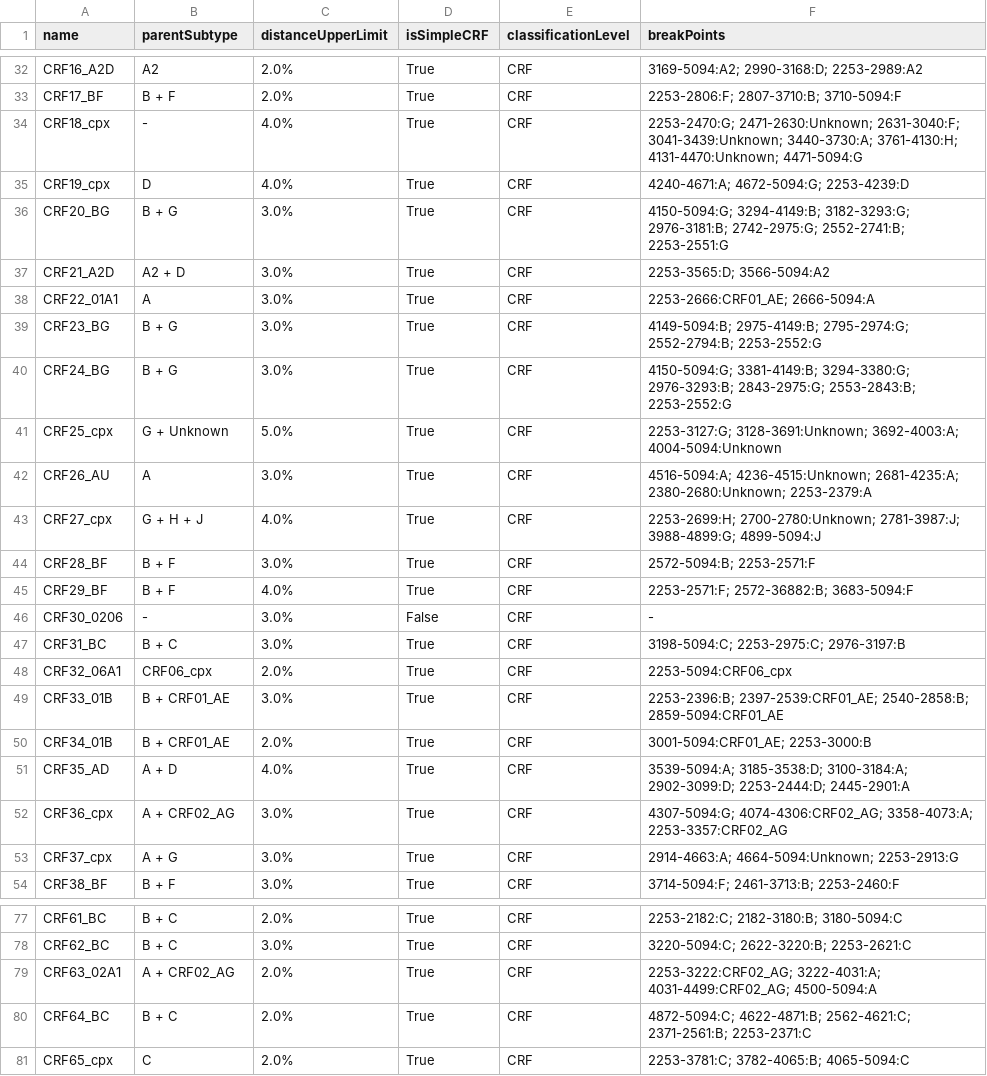
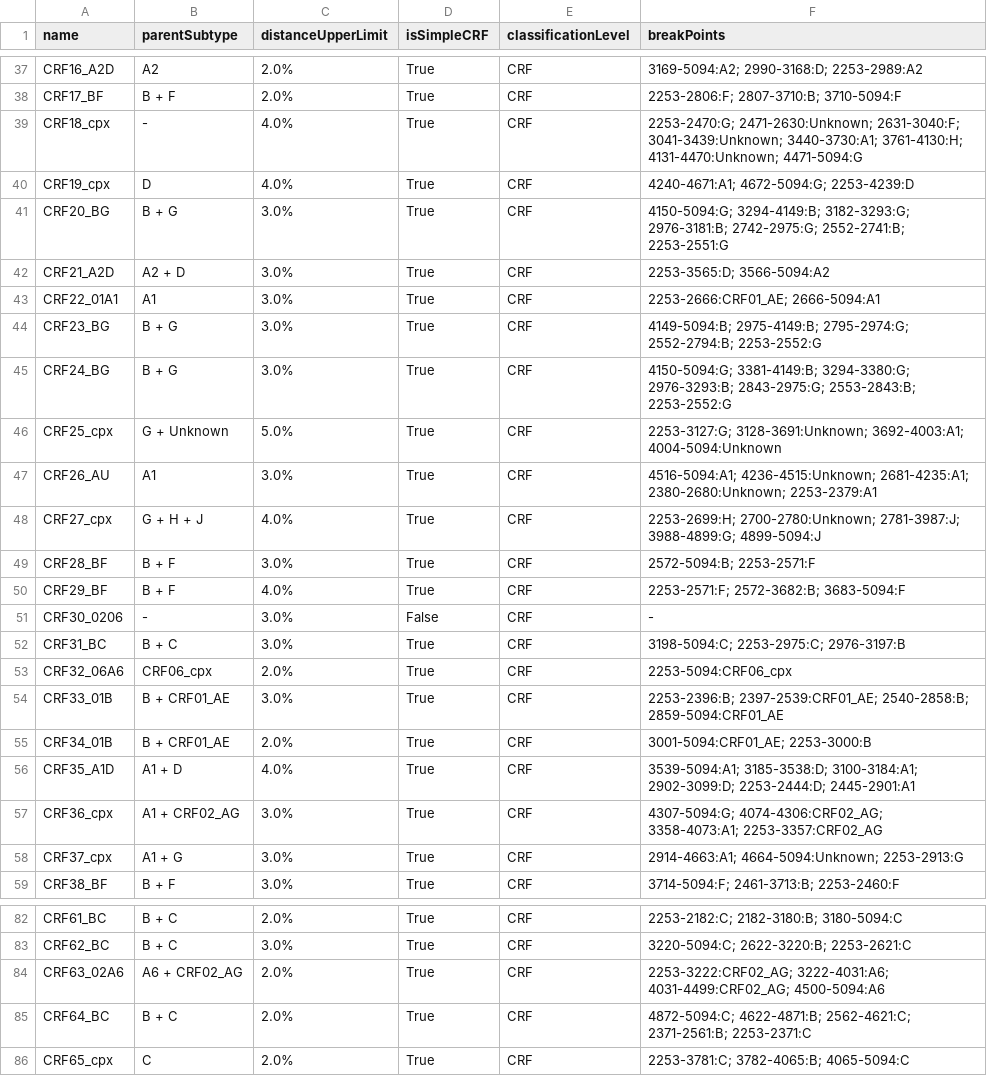
Before and after one commit to PoonLab/sierra-local, a CSV file: sierralocal/data/genotype-properties.csv, drawn as a sheet; only a part is shown, gaps mark what is left out; the diff covers the shown part only.

```diff
--- a/sierralocal/data/genotype-properties.csv
+++ b/sierralocal/data/genotype-properties.csv
@@ -33,22 +38,22 @@ CRF16_A2D	A2	2.0%	True	CRF	3169-5094:A2; 2990-3168:D; 2253-2989:A2
 CRF17_BF	B + F	2.0%	True	CRF	2253-2806:F; 2807-3710:B; 3710-5094:F
-CRF18_cpx	-	4.0%	True	CRF	2253-2470:G; 2471-2630:Unknown; 2631-3040:F; 3041-3439:Unknown; 3440-3730:A; 3761-4130:H; 4131-4470:Unknown; 4471-5094:G
-CRF19_cpx	D	4.0%	True	CRF	4240-4671:A; 4672-5094:G; 2253-4239:D
+CRF18_cpx	-	4.0%	True	CRF	2253-2470:G; 2471-2630:Unknown; 2631-3040:F; 3041-3439:Unknown; 3440-3730:A1; 3761-4130:H; 4131-4470:Unknown; 4471-5094:G
+CRF19_cpx	D	4.0%	True	CRF	4240-4671:A1; 4672-5094:G; 2253-4239:D
 CRF20_BG	B + G	3.0%	True	CRF	4150-5094:G; 3294-4149:B; 3182-3293:G; 2976-3181:B; 2742-2975:G; 2552-2741:B; 2253-2551:G
 CRF21_A2D	A2 + D	3.0%	True	CRF	2253-3565:D; 3566-5094:A2
-CRF22_01A1	A	3.0%	True	CRF	2253-2666:CRF01_AE; 2666-5094:A
+CRF22_01A1	A1	3.0%	True	CRF	2253-2666:CRF01_AE; 2666-5094:A1
 CRF23_BG	B + G	3.0%	True	CRF	4149-5094:B; 2975-4149:B; 2795-2974:G; 2552-2794:B; 2253-2552:G
 CRF24_BG	B + G	3.0%	True	CRF	4150-5094:G; 3381-4149:B; 3294-3380:G; 2976-3293:B; 2843-2975:G; 2553-2843:B; 2253-2552:G
-CRF25_cpx	G + Unknown	5.0%	True	CRF	2253-3127:G; 3128-3691:Unknown; 3692-4003:A; 4004-5094:Unknown
-CRF26_AU	A	3.0%	True	CRF	4516-5094:A; 4236-4515:Unknown; 2681-4235:A; 2380-2680:Unknown; 2253-2379:A
+CRF25_cpx	G + Unknown	5.0%	True	CRF	2253-3127:G; 3128-3691:Unknown; 3692-4003:A1; 4004-5094:Unknown
+CRF26_AU	A1	3.0%	True	CRF	4516-5094:A1; 4236-4515:Unknown; 2681-4235:A1; 2380-2680:Unknown; 2253-2379:A1
 CRF27_cpx	G + H + J	4.0%	True	CRF	2253-2699:H; 2700-2780:Unknown; 2781-3987:J; 3988-4899:G; 4899-5094:J
 CRF28_BF	B + F	3.0%	True	CRF	2572-5094:B; 2253-2571:F
-CRF29_BF	B + F	4.0%	True	CRF	2253-2571:F; 2572-36882:B; 3683-5094:F
+CRF29_BF	B + F	4.0%	True	CRF	2253-2571:F; 2572-3682:B; 3683-5094:F
 CRF30_0206	-	3.0%	False	CRF	-
 CRF31_BC	B + C	3.0%	True	CRF	3198-5094:C; 2253-2975:C; 2976-3197:B
-CRF32_06A1	CRF06_cpx	2.0%	True	CRF	2253-5094:CRF06_cpx
+CRF32_06A6	CRF06_cpx	2.0%	True	CRF	2253-5094:CRF06_cpx
 CRF33_01B	B + CRF01_AE	3.0%	True	CRF	2253-2396:B; 2397-2539:CRF01_AE; 2540-2858:B; 2859-5094:CRF01_AE
 CRF34_01B	B + CRF01_AE	2.0%	True	CRF	3001-5094:CRF01_AE; 2253-3000:B
-CRF35_AD	A + D	4.0%	True	CRF	3539-5094:A; 3185-3538:D; 3100-3184:A; 2902-3099:D; 2253-2444:D; 2445-2901:A
-CRF36_cpx	A + CRF02_AG	3.0%	True	CRF	4307-5094:G; 4074-4306:CRF02_AG; 3358-4073:A; 2253-3357:CRF02_AG
-CRF37_cpx	A + G	3.0%	True	CRF	2914-4663:A; 4664-5094:Unknown; 2253-2913:G
+CRF35_A1D	A1 + D	4.0%	True	CRF	3539-5094:A1; 3185-3538:D; 3100-3184:A1; 2902-3099:D; 2253-2444:D; 2445-2901:A1
+CRF36_cpx	A1 + CRF02_AG	3.0%	True	CRF	4307-5094:G; 4074-4306:CRF02_AG; 3358-4073:A1; 2253-3357:CRF02_AG
+CRF37_cpx	A1 + G	3.0%	True	CRF	2914-4663:A1; 4664-5094:Unknown; 2253-2913:G
 CRF38_BF	B + F	3.0%	True	CRF	3714-5094:F; 2461-3713:B; 2253-2460:F
@@ -78,3 +83,3 @@ CRF61_BC	B + C	2.0%	True	CRF	2253-2182:C; 2182-3180:B; 3180-5094:C
 CRF62_BC	B + C	3.0%	True	CRF	3220-5094:C; 2622-3220:B; 2253-2621:C
-CRF63_02A1	A + CRF02_AG	2.0%	True	CRF	2253-3222:CRF02_AG; 3222-4031:A; 4031-4499:CRF02_AG; 4500-5094:A
+CRF63_02A6	A6 + CRF02_AG	2.0%	True	CRF	2253-3222:CRF02_AG; 3222-4031:A6; 4031-4499:CRF02_AG; 4500-5094:A6
 CRF64_BC	B + C	2.0%	True	CRF	4872-5094:C; 4622-4871:B; 2562-4621:C; 2371-2561:B; 2253-2371:C
```
Also changed, not shown: 5 added rows, 1 removed row, 1 moved row and 14 edited cells elsewhere in this file, sierralocal/data/mutation-type-pairs_hiv1.csv, 10 other files.
